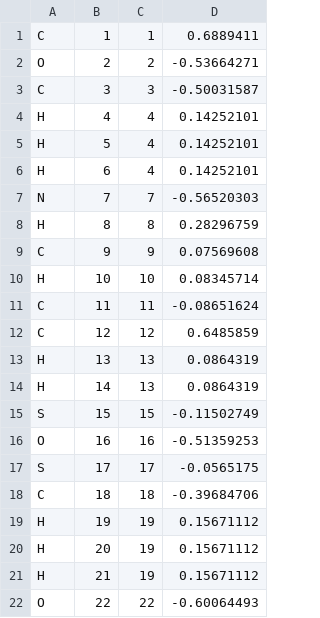
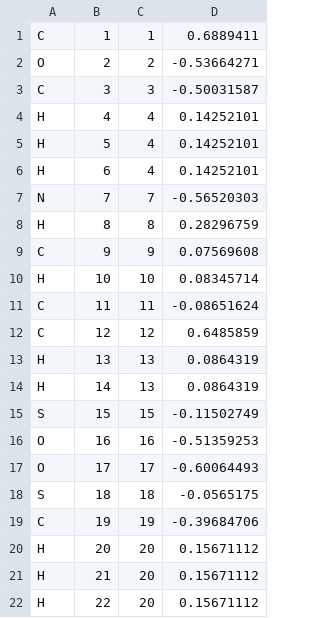
Before and after one commit to peter-reinholdt/propertyfit, a CSV file: constraints/CYXchargedmethylidx.csv, drawn as a sheet.

```diff
--- a/constraints/CYXchargedmethylidx.csv
+++ b/constraints/CYXchargedmethylidx.csv
@@ -16,7 +16,7 @@ S;15;15;-0.11502749
 O;16;16;-0.51359253
-S;17;17;-0.0565175
-C;18;18;-0.39684706
-H;19;19;0.15671112
-H;20;19;0.15671112
-H;21;19;0.15671112
-O;22;22;-0.60064493
+O;17;17;-0.60064493
+S;18;18;-0.0565175
+C;19;19;-0.39684706
+H;20;20;0.15671112
+H;21;20;0.15671112
+H;22;20;0.15671112
```
Also changed, not shown: constraints/CYXneutralmethylidx.csv, 3 other files.
